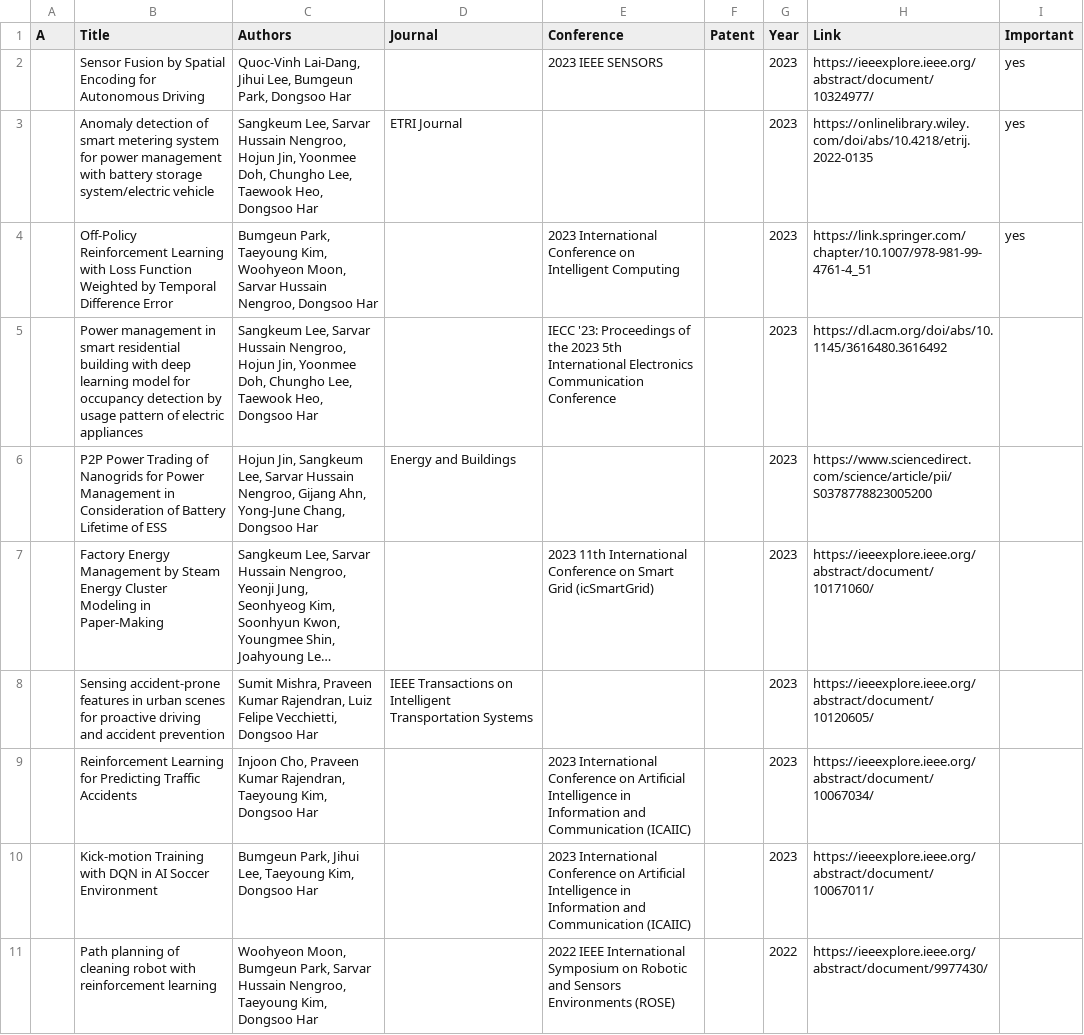
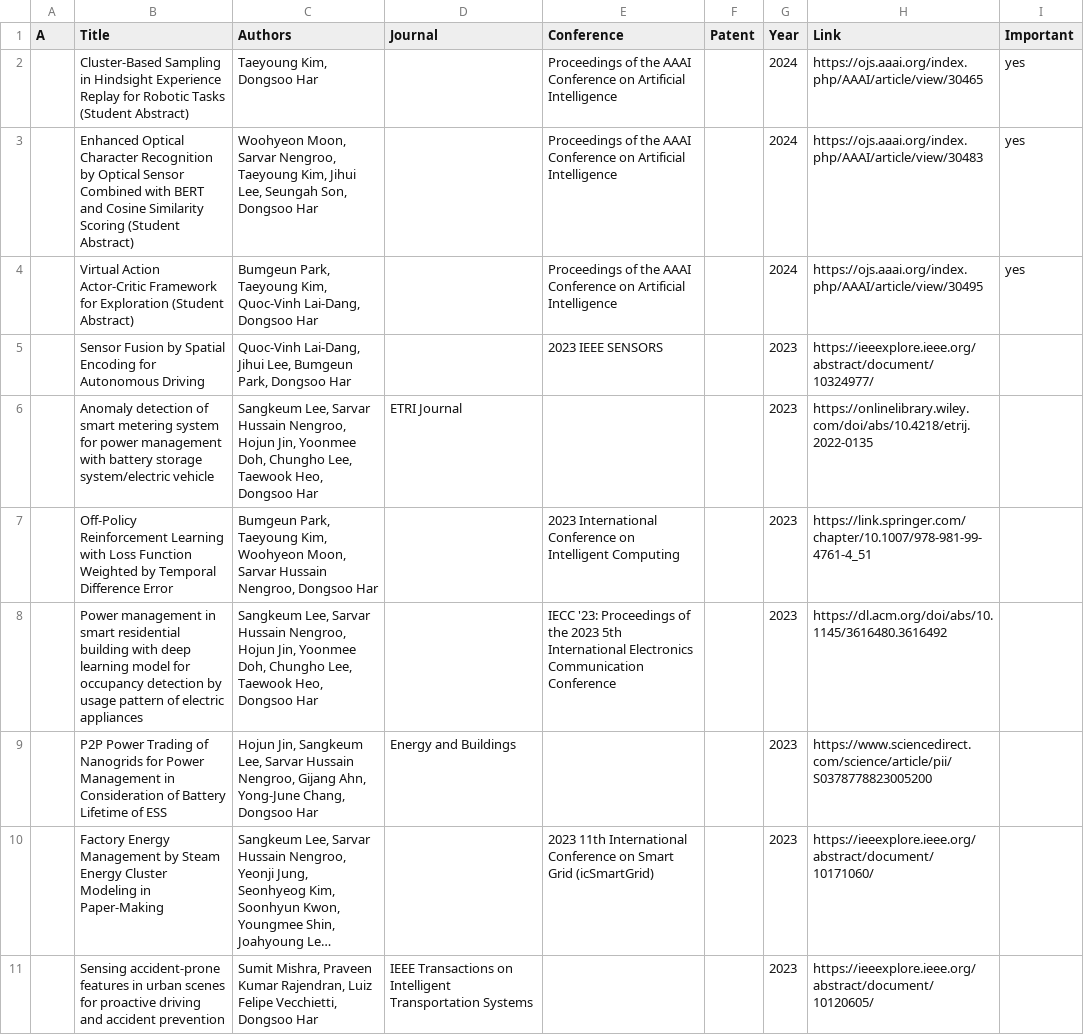
Before and after one commit to SeungAhSon/lab-page-template, a CSV file: _data/publications.csv, drawn as a sheet; only a part is shown; the shorter side is filled out with more unchanged rows; long unchanged cells end in ….

Commit message:
publications update

```diff
--- a/_data/publications.csv
+++ b/_data/publications.csv
@@ -1,5 +1,8 @@
 A,Title,Authors,Journal,Conference,Patent,Year,Link,Important
-,Sensor Fusion by Spatial Encoding for Autonomous Driving,"Quoc-Vinh Lai-Dang, Jihui Lee, Bumgeun Park, Dongsoo Har",,2023 IEEE SENSORS,,2023,https://ieeexplore.ieee.org/abstract/document/10324977/,yes
-,Anomaly detection of smart metering system for power management with battery storage system/electric vehicle,"Sangkeum Lee, Sarvar Hussain Nengroo, Hojun Jin, Yoonmee Doh, Chungho Lee, Taewook Heo, Dongsoo Har",ETRI Journal,,,2023,https://onlinelibrary.wiley.com/doi/abs/10.4218/etrij.2022-0135,yes
-,Off-Policy Reinforcement Learning with Loss Function Weighted by Temporal Difference Error,"Bumgeun Park, Taeyoung Kim, Woohyeon Moon, Sarvar Hussain Nengroo, Dongsoo Har",,2023 International Conference on Intelligent Computing,,2023,https://link.springer.com/chapter/10.1007/978-981-99-4761-4_51,yes
+,Cluster-Based Sampling in Hindsight Experience Replay for Robotic Tasks (Student Abstract),"Taeyoung Kim, Dongsoo Har",,Proceedings of the AAAI Conference on Artificial Intelligence,,2024,https://ojs.aaai.org/index.php/AAAI/article/view/30465,yes
+,Enhanced Optical Character Recognition by Optical Sensor Combined with BERT and Cosine Similarity Scoring (Student Abstract),"Woohyeon Moon, Sarvar Nengroo, Taeyoung Kim, Jihui Lee, Seungah Son, Dongsoo Har",,Proceedings of the AAAI Conference on Artificial Intelligence,,2024,https://ojs.aaai.org/index.php/AAAI/article/view/30483,yes
+,Virtual Action Actor-Critic Framework for Exploration (Student Abstract),"Bumgeun Park, Taeyoung Kim, Quoc-Vinh Lai-Dang, Dongsoo Har",,Proceedings of the AAAI Conference on Artificial Intelligence,,2024,https://ojs.aaai.org/index.php/AAAI/article/view/30495,yes
+,Sensor Fusion by Spatial Encoding for Autonomous Driving,"Quoc-Vinh Lai-Dang, Jihui Lee, Bumgeun Park, Dongsoo Har",,2023 IEEE SENSORS,,2023,https://ieeexplore.ieee.org/abstract/document/10324977/,
+,Anomaly detection of smart metering system for power management with battery storage system/electric vehicle,"Sangkeum Lee, Sarvar Hussain Nengroo, Hojun Jin, Yoonmee Doh, Chungho Lee, Taewook Heo, Dongsoo Har",ETRI Journal,,,2023,https://onlinelibrary.wiley.com/doi/abs/10.4218/etrij.2022-0135,
+,Off-Policy Reinforcement Learning with Loss Function Weighted by Temporal Difference Error,"Bumgeun Park, Taeyoung Kim, Woohyeon Moon, Sarvar Hussain Nengroo, Dongsoo Har",,2023 International Conference on Intelligent Computing,,2023,https://link.springer.com/chapter/10.1007/978-981-99-4761-4_51,
 ,Power management in smart residential building with deep learning model for occupancy detection by usage pattern of electric appliances,"Sangkeum Lee, Sarvar Hussain Nengroo, Hojun Jin, Yoonmee Doh, Chungho Lee, Taewook Heo, Dongsoo Har",,IECC '23: Proceedings of the 2023 5th International Electronics Communication Conference,,2023,https://dl.acm.org/doi/abs/10.1145/3616480.3616492,
```
